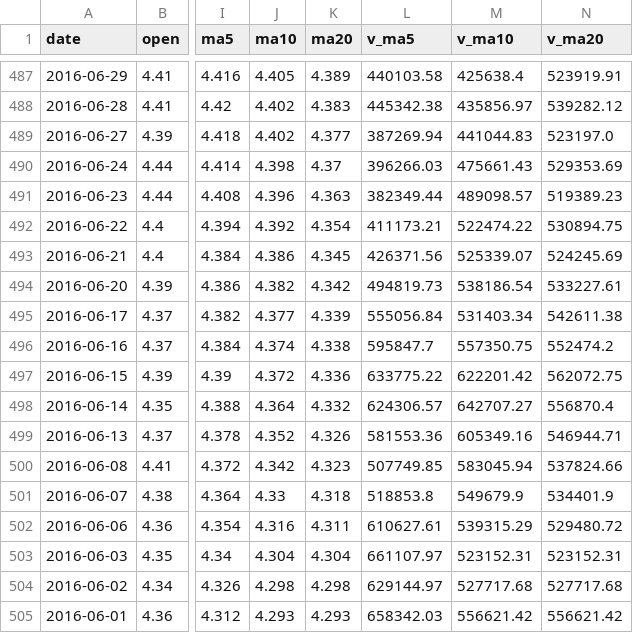
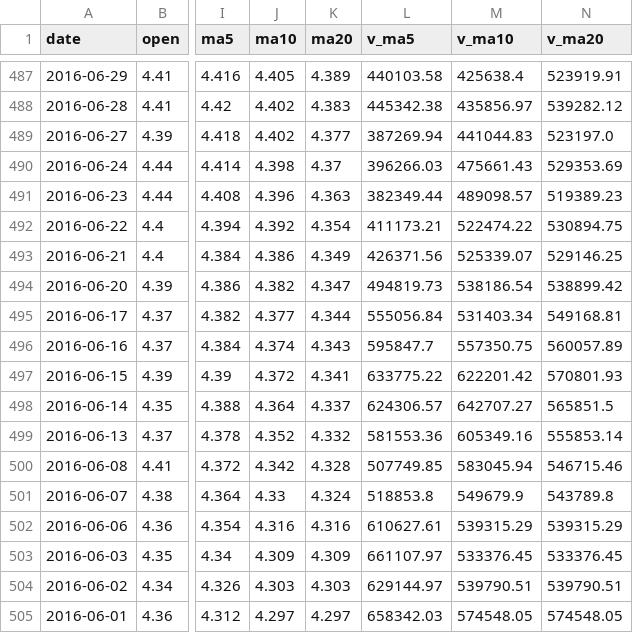
Before and after one commit to BaotingKing/MyHouse, a CSV file: nnProject/stockAnaylsis/stock_normal_data.csv, drawn as a sheet; only a part is shown, gaps mark what is left out; the diff names each change by its address in the sheet, - before the commit and + after, or states it on an @@ line.

Commit message:
add record datas

```diff
--- a/nnProject/stockAnaylsis/stock_normal_data.csv
+++ b/nnProject/stockAnaylsis/stock_normal_data.csv
-K493 (ma20): 4.345
+K493 (ma20): 4.349
-N493 (v_ma20): 524245.69
+N493 (v_ma20): 529146.25
-K494 (ma20): 4.342
+K494 (ma20): 4.347
-N494 (v_ma20): 533227.61
+N494 (v_ma20): 538899.42
-K495 (ma20): 4.339
+K495 (ma20): 4.344
-N495 (v_ma20): 542611.38
+N495 (v_ma20): 549168.81
-K496 (ma20): 4.338
+K496 (ma20): 4.343
-N496 (v_ma20): 552474.2
+N496 (v_ma20): 560057.89
-K497 (ma20): 4.336
+K497 (ma20): 4.341
-N497 (v_ma20): 562072.75
+N497 (v_ma20): 570801.93
-K498 (ma20): 4.332
+K498 (ma20): 4.337
-N498 (v_ma20): 556870.4
+N498 (v_ma20): 565851.5
-K499 (ma20): 4.326
+K499 (ma20): 4.332
-N499 (v_ma20): 546944.71
+N499 (v_ma20): 555853.14
-K500 (ma20): 4.323
+K500 (ma20): 4.328
-N500 (v_ma20): 537824.66
+N500 (v_ma20): 546715.46
-K501 (ma20): 4.318
+K501 (ma20): 4.324
-N501 (v_ma20): 534401.9
+N501 (v_ma20): 543789.8
-K502 (ma20): 4.311
+K502 (ma20): 4.316
-N502 (v_ma20): 529480.72
+N502 (v_ma20): 539315.29
-J503 (ma10): 4.304
+J503 (ma10): 4.309
-K503 (ma20): 4.304
+K503 (ma20): 4.309
-M503 (v_ma10): 523152.31
+M503 (v_ma10): 533376.45
-N503 (v_ma20): 523152.31
+N503 (v_ma20): 533376.45
-J504 (ma10): 4.298
+J504 (ma10): 4.303
-K504 (ma20): 4.298
+K504 (ma20): 4.303
-M504 (v_ma10): 527717.68
+M504 (v_ma10): 539790.51
-N504 (v_ma20): 527717.68
+N504 (v_ma20): 539790.51
-J505 (ma10): 4.293
+J505 (ma10): 4.297
-K505 (ma20): 4.293
+K505 (ma20): 4.297
-M505 (v_ma10): 556621.42
+M505 (v_ma10): 574548.05
-N505 (v_ma20): 556621.42
+N505 (v_ma20): 574548.05
```
Also changed, not shown: 5 other files.
